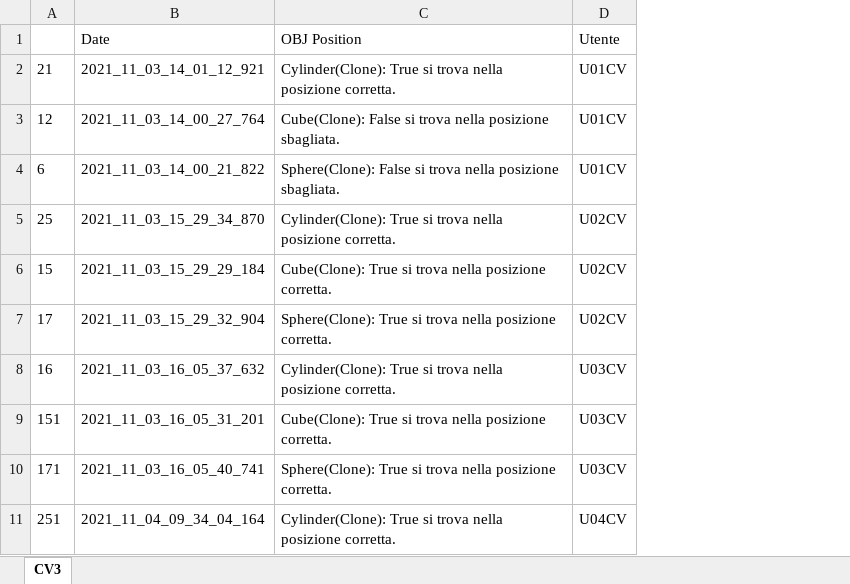
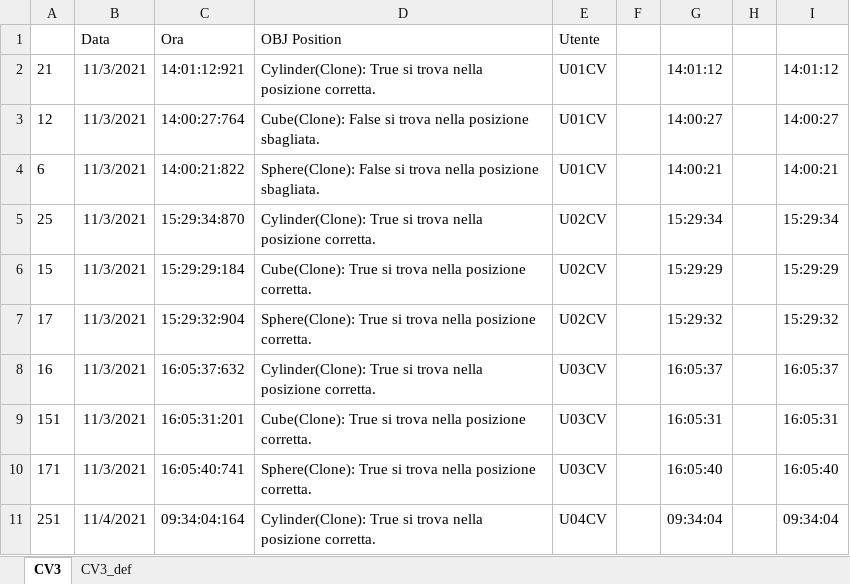
Before and after one commit to piovesanaedoardo/HapticMemorySequence, an Excel workbook: CV3.xlsx, sheet CV3, drawn as a sheet; only a part is shown; values as stored, in another font and other column widths than the file's, no borders; removed rows and columns are numbered as before the commit, all else as after; the diff names each change by its address in the sheet, - before the commit and + after, or states it on an @@ line.

```diff
--- a/CV3.xlsx (sheet CV3)
+++ b/CV3.xlsx (sheet CV3)
+sheet tab: CV3_def
-column B, rows 1-11: Date | 2021_11_03_14_01_12_921 | 2021_11_03_14_00_27_764 | 2021_11_03_14_00_21_822 | 2021_11_03_15_29_34_870 | 2021_11_03_15_29_29_184 | 2021_11_03_15_29_32_904 | 2021_11_03_16_05_37_632 | 2021_11_03_16_05_31_201 | 2021_11_03_16_05_40_741 | 2021_11_04_09_34_04_164
+column B, rows 1-11: Data | 11/3/2021 | 11/3/2021 | 11/3/2021 | 11/3/2021 | 11/3/2021 | 11/3/2021 | 11/3/2021 | 11/3/2021 | 11/3/2021 | 11/4/2021
+column C, rows 1-11: Ora | 14:01:12:921 | 14:00:27:764 | 14:00:21:822 | 15:29:34:870 | 15:29:29:184 | 15:29:32:904 | 16:05:37:632 | 16:05:31:201 | 16:05:40:741 | 09:34:04:164
+column F, empty
+column G, rows 2-11: 14:01:12 | 14:00:27 | 14:00:21 | 15:29:34 | 15:29:29 | 15:29:32 | 16:05:37 | 16:05:31 | 16:05:40 | 09:34:04
+column H, empty
+column I, rows 2-11: 14:01:12 | 14:00:27 | 14:00:21 | 15:29:34 | 15:29:29 | 15:29:32 | 16:05:37 | 16:05:31 | 16:05:40 | 09:34:04
```
Also changed, not shown: 7 other files.
